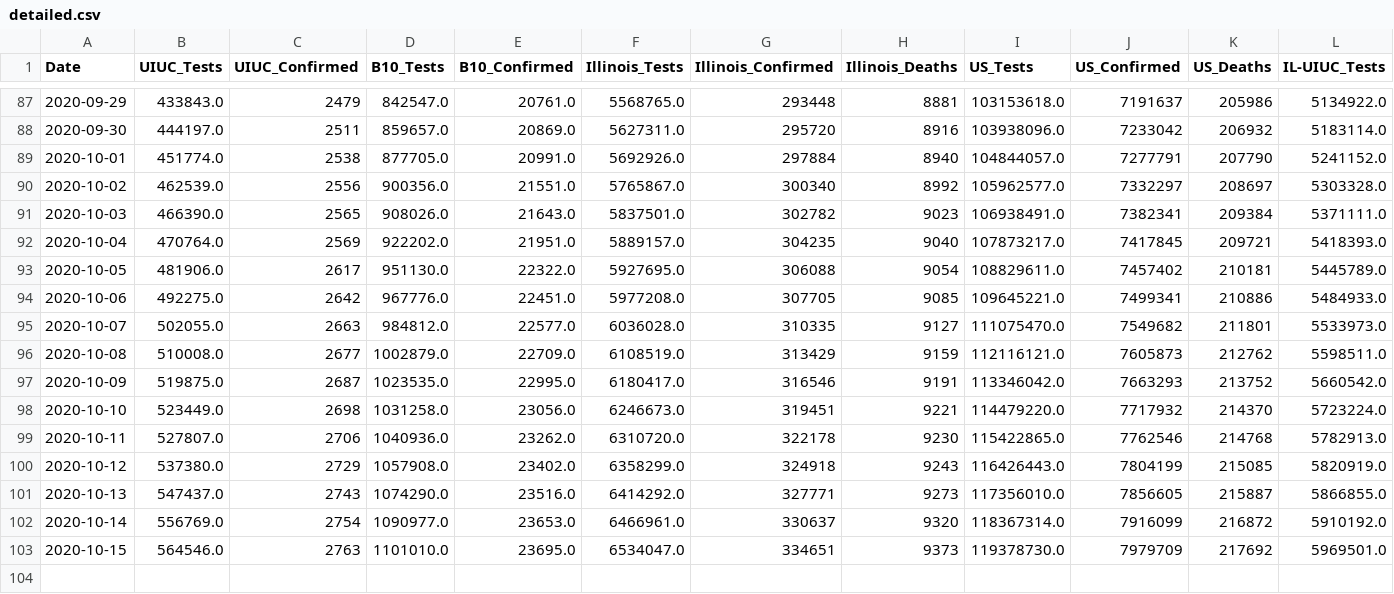
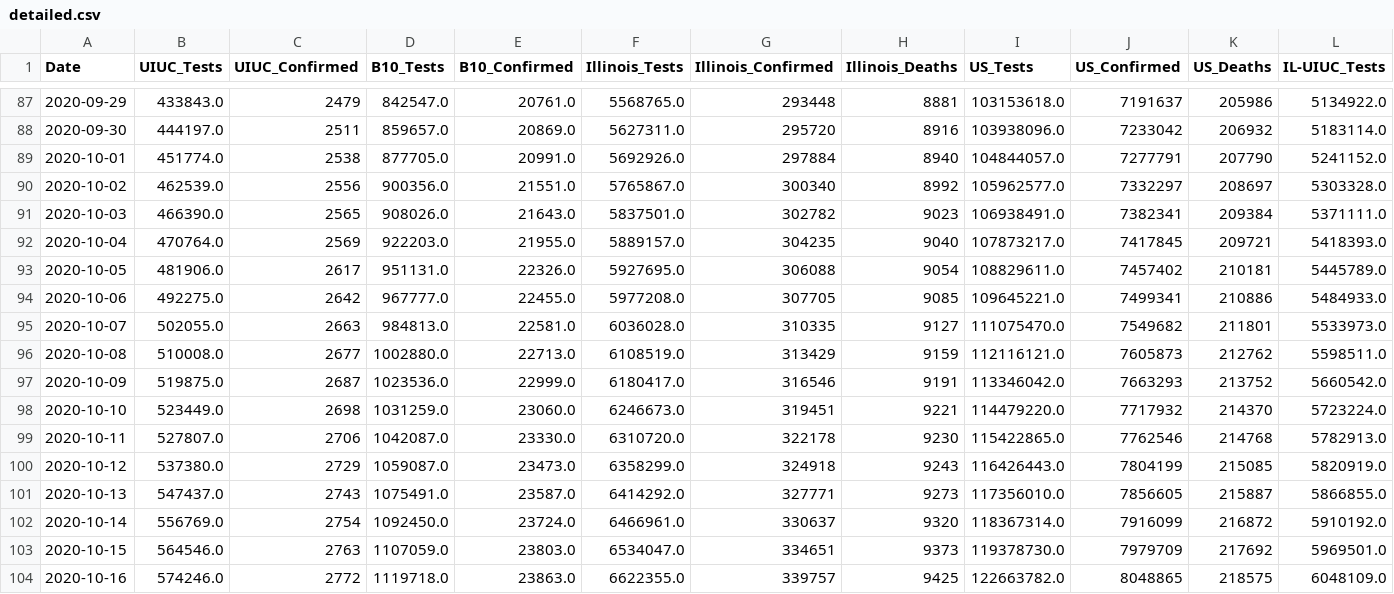
Before and after one commit to wadefagen/waf.cs.illinois.edu, a CSV file: covid-19/data/detailed.csv, drawn as a sheet; only a part is shown, gaps mark what is left out; rows hold the shown columns only; the diff names each change by its address in the sheet, - before the commit and + after, or states it on an @@ line.

```diff
--- a/covid-19/data/detailed.csv
+++ b/covid-19/data/detailed.csv
-D92 (B10_Tests): 922202.0
+D92 (B10_Tests): 922203.0
-E92 (B10_Confirmed): 21951.0
+E92 (B10_Confirmed): 21955.0
-D93 (B10_Tests): 951130.0
+D93 (B10_Tests): 951131.0
-E93 (B10_Confirmed): 22322.0
+E93 (B10_Confirmed): 22326.0
-D94 (B10_Tests): 967776.0
+D94 (B10_Tests): 967777.0
-E94 (B10_Confirmed): 22451.0
+E94 (B10_Confirmed): 22455.0
-D95 (B10_Tests): 984812.0
+D95 (B10_Tests): 984813.0
-E95 (B10_Confirmed): 22577.0
+E95 (B10_Confirmed): 22581.0
-D96 (B10_Tests): 1002879.0
+D96 (B10_Tests): 1002880.0
-E96 (B10_Confirmed): 22709.0
+E96 (B10_Confirmed): 22713.0
-D97 (B10_Tests): 1023535.0
+D97 (B10_Tests): 1023536.0
-E97 (B10_Confirmed): 22995.0
+E97 (B10_Confirmed): 22999.0
-D98 (B10_Tests): 1031258.0
+D98 (B10_Tests): 1031259.0
-E98 (B10_Confirmed): 23056.0
+E98 (B10_Confirmed): 23060.0
-D99 (B10_Tests): 1040936.0
+D99 (B10_Tests): 1042087.0
-E99 (B10_Confirmed): 23262.0
+E99 (B10_Confirmed): 23330.0
-D100 (B10_Tests): 1057908.0
+D100 (B10_Tests): 1059087.0
-E100 (B10_Confirmed): 23402.0
+E100 (B10_Confirmed): 23473.0
-D101 (B10_Tests): 1074290.0
+D101 (B10_Tests): 1075491.0
-E101 (B10_Confirmed): 23516.0
+E101 (B10_Confirmed): 23587.0
-D102 (B10_Tests): 1090977.0
+D102 (B10_Tests): 1092450.0
-E102 (B10_Confirmed): 23653.0
+E102 (B10_Confirmed): 23724.0
-D103 (B10_Tests): 1101010.0
+D103 (B10_Tests): 1107059.0
-E103 (B10_Confirmed): 23695.0
+E103 (B10_Confirmed): 23803.0
+row 104: 2020-10-16 | 574246.0 | 2772 | 1119718.0 | 23863.0 | 6622355.0 | 339757 | 9425 | 122663782.0 | 8048865 | 218575 | 6048109.0
```
Also changed, not shown: covid-19/data/data-daily.csv, covid-19/data/data.csv, 1 other file.
